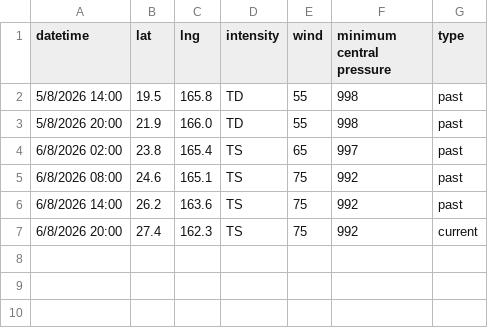
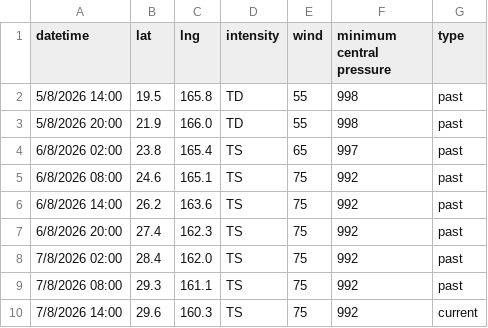
Before and after one commit to zax41006-bot/MMC-TC-GIS, a CSV file: past_track_D.csv, drawn as a sheet.

Commit message:
Update past_track_D.csv

```diff
--- a/past_track_D.csv
+++ b/past_track_D.csv
@@ -6,2 +6,5 @@ datetime,lat,lng,intensity,wind,minimum central pressure,type
 6/8/2026 14:00,26.2,163.6,TS,75,992,past
-6/8/2026 20:00,27.4,162.3,TS,75,992,current
+6/8/2026 20:00,27.4,162.3,TS,75,992,past
+7/8/2026 02:00,28.4,162.0,TS,75,992,past
+7/8/2026 08:00,29.3,161.1,TS,75,992,past
+7/8/2026 14:00,29.6,160.3,TS,75,992,current
```
